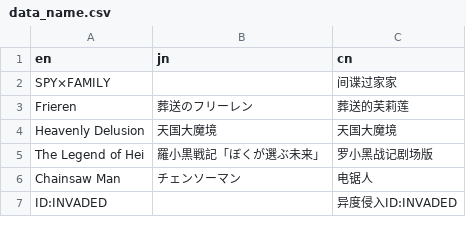
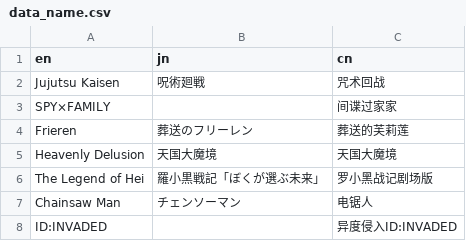
Before and after one commit to scillidan/WALLPAP-ENG-resource, a CSV file: data_name.csv, drawn as a sheet; only a part is shown.

```diff
--- a/data_name.csv
+++ b/data_name.csv
@@ -1,2 +1,3 @@
 en,jn,cn
+Jujutsu Kaisen,呪術廻戦,咒术回战
 SPY×FAMILY,,间谍过家家
```
Also changed, not shown: 1 other file.
